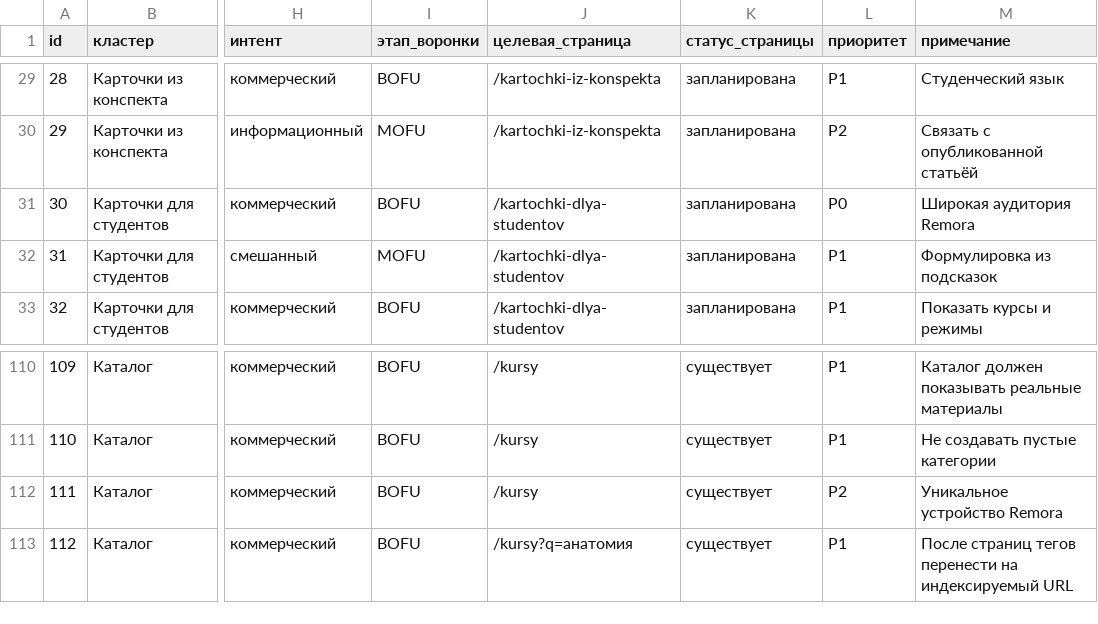
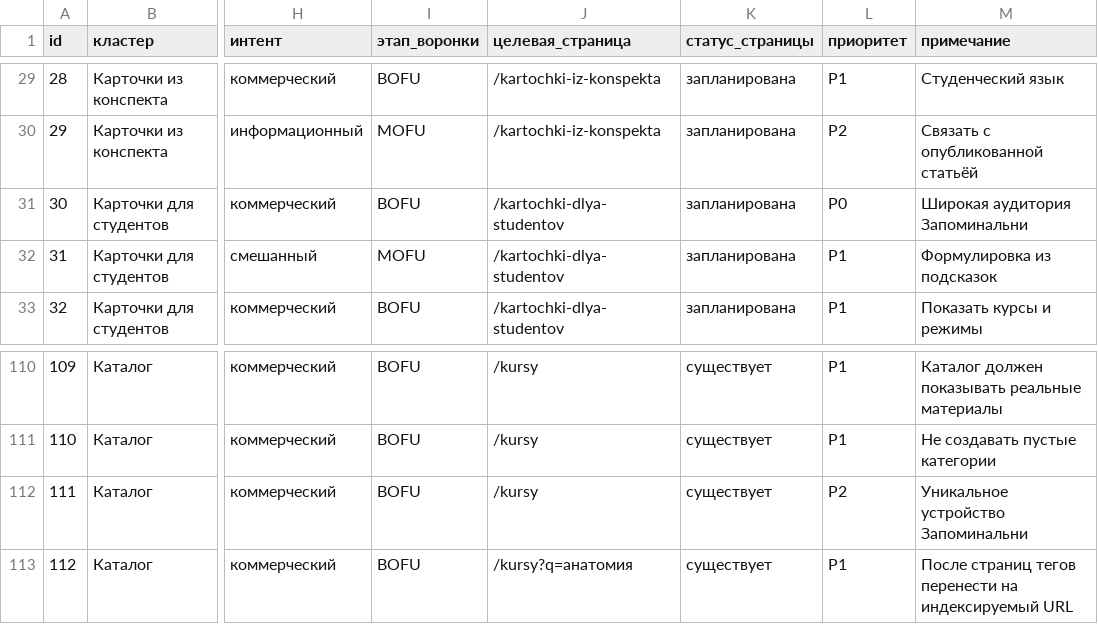
Before and after one commit to Zhmurikon/remora, a CSV file: seo/keyword-core.csv, drawn as a sheet; only a part is shown, gaps mark what is left out; the diff names each change by its address in the sheet, - before the commit and + after, or states it on an @@ line.

Commit message:
Обновил документацию Запоминальни

```diff
--- a/seo/keyword-core.csv
+++ b/seo/keyword-core.csv
-M31 (примечание): Широкая аудитория Remora
+M31 (примечание): Широкая аудитория Запоминальни
-M112 (примечание): Уникальное устройство Remora
+M112 (примечание): Уникальное устройство Запоминальни
```
Also changed, not shown: 29 other files.
